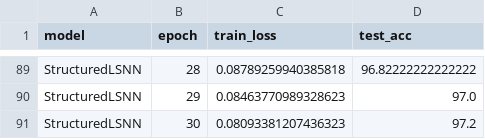
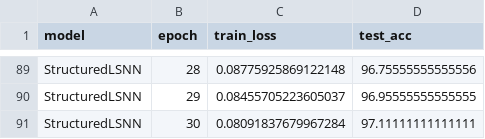
Before and after one commit to FavourAkpasi/Benchmarking-Spiking-Reservoir-Architectures, a CSV file: notebooks/model_logs_df.csv, drawn as a sheet; only a part is shown, gaps mark what is left out; the diff covers the shown part only; the diff names each change by its address in the sheet, - before the commit and + after, or states it on an @@ line.

Commit message:
add initial implementation of Learned Recurrent Spiking Neural Network and training script

```diff
--- a/notebooks/model_logs_df.csv
+++ b/notebooks/model_logs_df.csv
-C89 (train_loss): 0.08789259940385818
+C89 (train_loss): 0.08775925869122148
-D89 (test_acc): 96.82222222222222
+D89 (test_acc): 96.75555555555556
-C90 (train_loss): 0.08463770989328623
+C90 (train_loss): 0.08455705223605037
-D90 (test_acc): 97.0
+D90 (test_acc): 96.95555555555555
-C91 (train_loss): 0.08093381207436323
+C91 (train_loss): 0.08091837679967284
-D91 (test_acc): 97.2
+D91 (test_acc): 97.11111111111111
```
Also changed, not shown: 31 edited cells elsewhere in this file, 8 other files.
